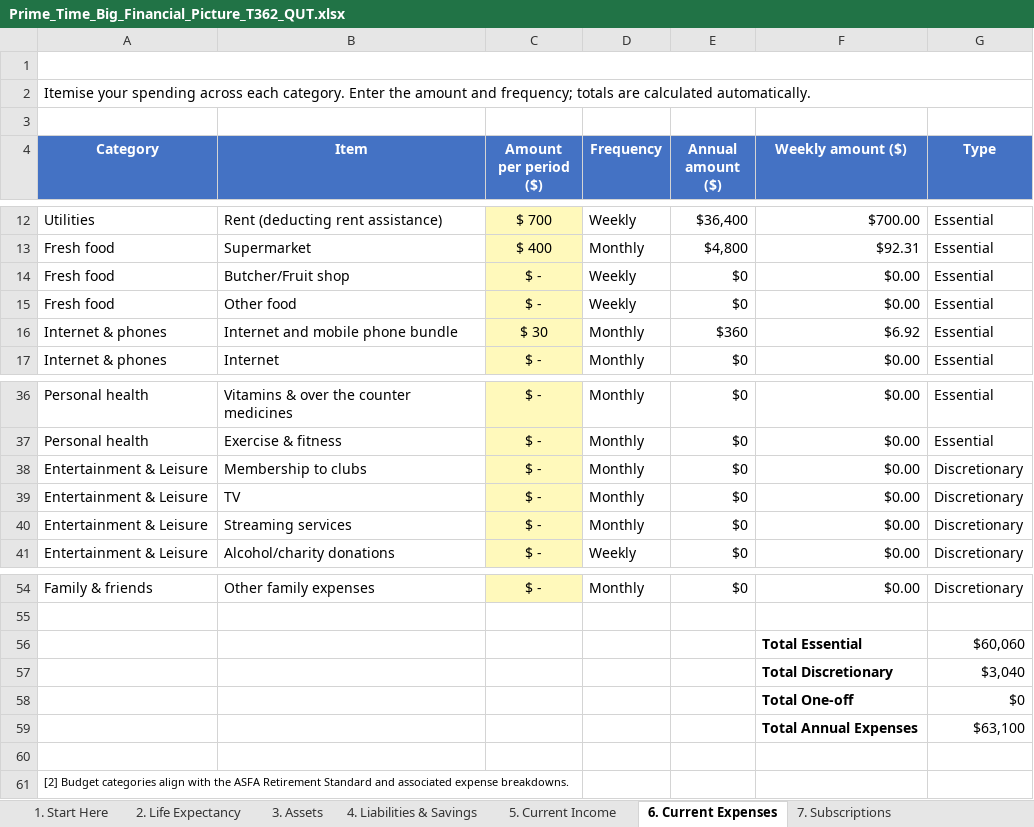
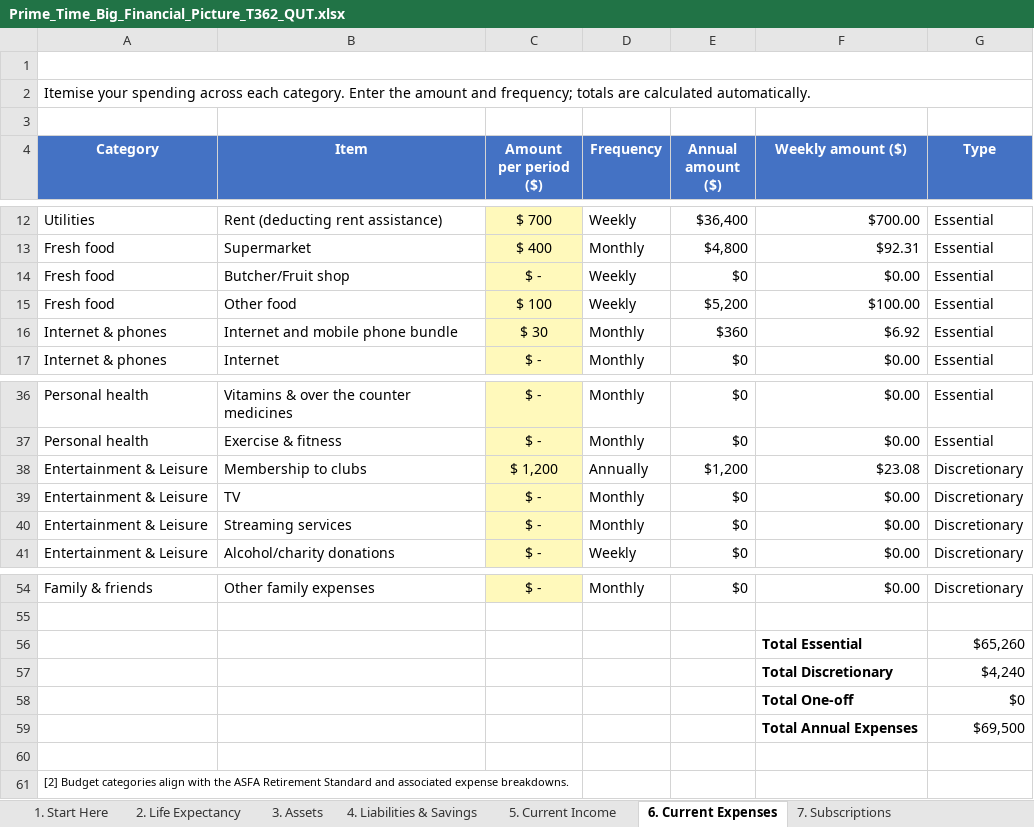
Before and after one commit to katharinalisa/T362, an Excel workbook: primetime_toolkit/static/uploads/Prime_Time_Big_Financial_Picture_T362_QUT.xlsx, sheet 6. Current Expenses, drawn as a sheet; only a part is shown, gaps mark what is left out; values as stored, in another font and other column widths than the file's, no borders; charts and pictures not drawn; the diff names each change by its address in the sheet, - before the commit and + after, or states it on an @@ line.

```diff
--- a/primetime_toolkit/static/uploads/Prime_Time_Big_Financial_Picture_T362_QUT.xlsx (sheet 6. Current Expenses)
+++ b/primetime_toolkit/static/uploads/Prime_Time_Big_Financial_Picture_T362_QUT.xlsx (sheet 6. Current Expenses)
-C15 (Amount per period ($)): $ -
+C15 (Amount per period ($)): $ 100
-E15 (Annual amount ($)): $0
+E15 (Annual amount ($)): $5,200
-F15 (Weekly amount ($)): $0.00
+F15 (Weekly amount ($)): $100.00
-C38 (Amount per period ($)): $ -
+C38 (Amount per period ($)): $ 1,200
-D38 (Frequency): Monthly
+D38 (Frequency): Annually
-E38 (Annual amount ($)): $0
+E38 (Annual amount ($)): $1,200
-F38 (Weekly amount ($)): $0.00
+F38 (Weekly amount ($)): $23.08
-G56 (Type): $60,060
+G56 (Type): $65,260
-G57 (Type): $3,040
+G57 (Type): $4,240
-G59 (Type): $63,100
+G59 (Type): $69,500
```
Also changed, not shown: sheet 5. Current Income, sheet 12. Summary, sheet 4. Liabilities & Savings, sheet 3. Assets, 10 other files.
